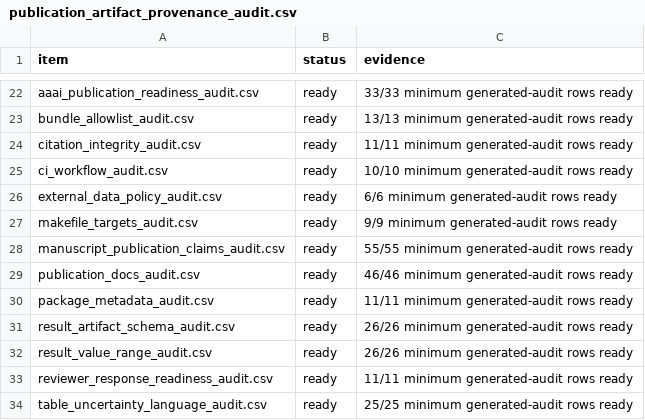
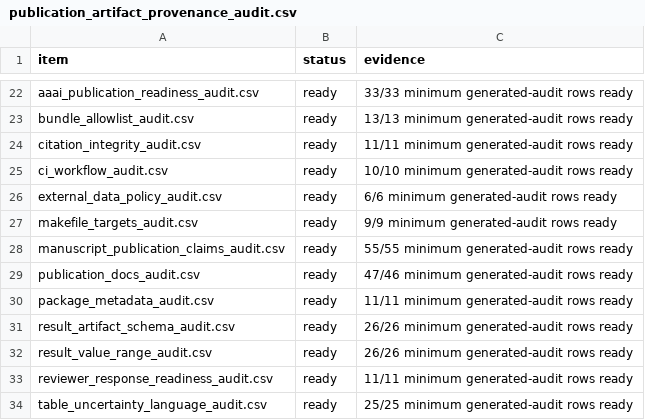
Before and after one commit to XialeiH/ReGraph-VLM, a CSV file: preproc_v0/repetition_familiarity/results/final_tables/publication_artifact_provenance_audit.csv, drawn as a sheet; only a part is shown, gaps mark what is left out.

```diff
--- a/preproc_v0/repetition_familiarity/results/final_tables/publication_artifact_provenance_audit.csv
+++ b/preproc_v0/repetition_familiarity/results/final_tables/publication_artifact_provenance_audit.csv
@@ -28,3 +28,3 @@ makefile_targets_audit.csv,ready,9/9 minimum generated-audit rows ready
 manuscript_publication_claims_audit.csv,ready,55/55 minimum generated-audit rows ready
-publication_docs_audit.csv,ready,46/46 minimum generated-audit rows ready
+publication_docs_audit.csv,ready,47/46 minimum generated-audit rows ready
 package_metadata_audit.csv,ready,11/11 minimum generated-audit rows ready
```
Also changed, not shown: preproc_v0/repetition_familiarity/results/final_tables/anonymous_bundle_manifest.csv, preproc_v0/repetition_familiarity/results/final_tables/bundle_allowlist_audit.csv, 16 other files.
